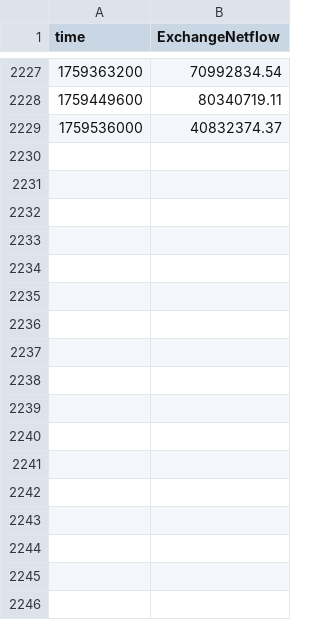
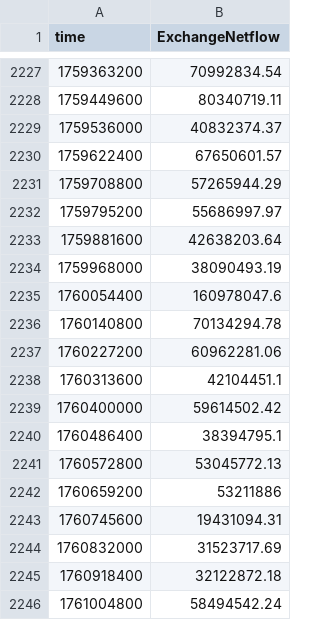
Before and after one commit to xitcrypto/xitcrypto-data, a CSV file: backend/data/netflow_history.csv, drawn as a sheet; only a part is shown, gaps mark what is left out; the diff names each change by its address in the sheet, - before the commit and + after, or states it on an @@ line.

Commit message:
DATA: Update manual data for 2025-10-21

```diff
--- a/backend/data/netflow_history.csv
+++ b/backend/data/netflow_history.csv
+row 2230: 1759622400 | 67650601.57
+row 2231: 1759708800 | 57265944.29
+row 2232: 1759795200 | 55686997.97
+row 2233: 1759881600 | 42638203.64
+row 2234: 1759968000 | 38090493.19
+row 2235: 1760054400 | 160978047.6
+row 2236: 1760140800 | 70134294.78
+row 2237: 1760227200 | 60962281.06
+row 2238: 1760313600 | 42104451.1
+row 2239: 1760400000 | 59614502.42
+row 2240: 1760486400 | 38394795.1
+row 2241: 1760572800 | 53045772.13
+row 2242: 1760659200 | 53211886
+row 2243: 1760745600 | 19431094.31
+row 2244: 1760832000 | 31523717.69
+row 2245: 1760918400 | 32122872.18
+row 2246: 1761004800 | 58494542.24
```
Also changed, not shown: backend/data/btc_dominance_history.csv, backend/data/bviv_history.csv, 7 other files.
